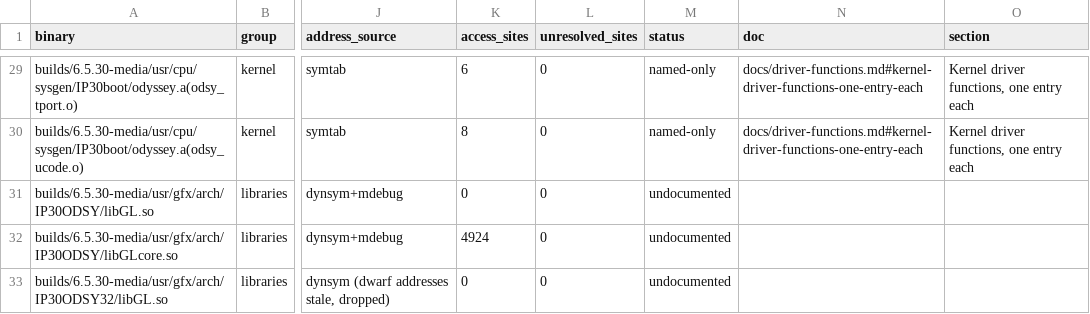
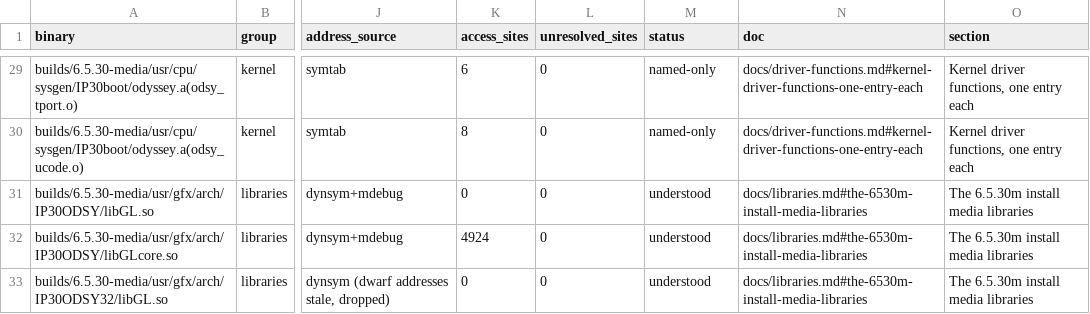
Before and after one commit to jamesbraid/odsy, a TSV file: docs/inventory/binaries.tsv, drawn as a sheet; only a part is shown, gaps mark what is left out; the diff covers the shown part only; the diff names each change by its address in the sheet, - before the commit and + after, or states it on an @@ line.

Commit message:
docs: describe the OpenGL libraries of every build and directory
libGL and libGLcore in the media, patch and IP35 directories get entries
with their exports, imports and context-creation entry points, and the
differences between the builds are counted from the symbol tables.

```diff
--- a/docs/inventory/binaries.tsv
+++ b/docs/inventory/binaries.tsv
-M31:M33 (status): undocumented
+M31:M33 (status): understood
-N31:N33 (doc): (empty)
+N31:N33 (doc): docs/libraries.md#the-6530m-install-media-libraries
-O31:O33 (section): (empty)
+O31:O33 (section): The 6.5.30m install media libraries
```
Also changed, not shown: 63 edited cells elsewhere in this file, docs/inventory/summary.tsv, 3 other files.
